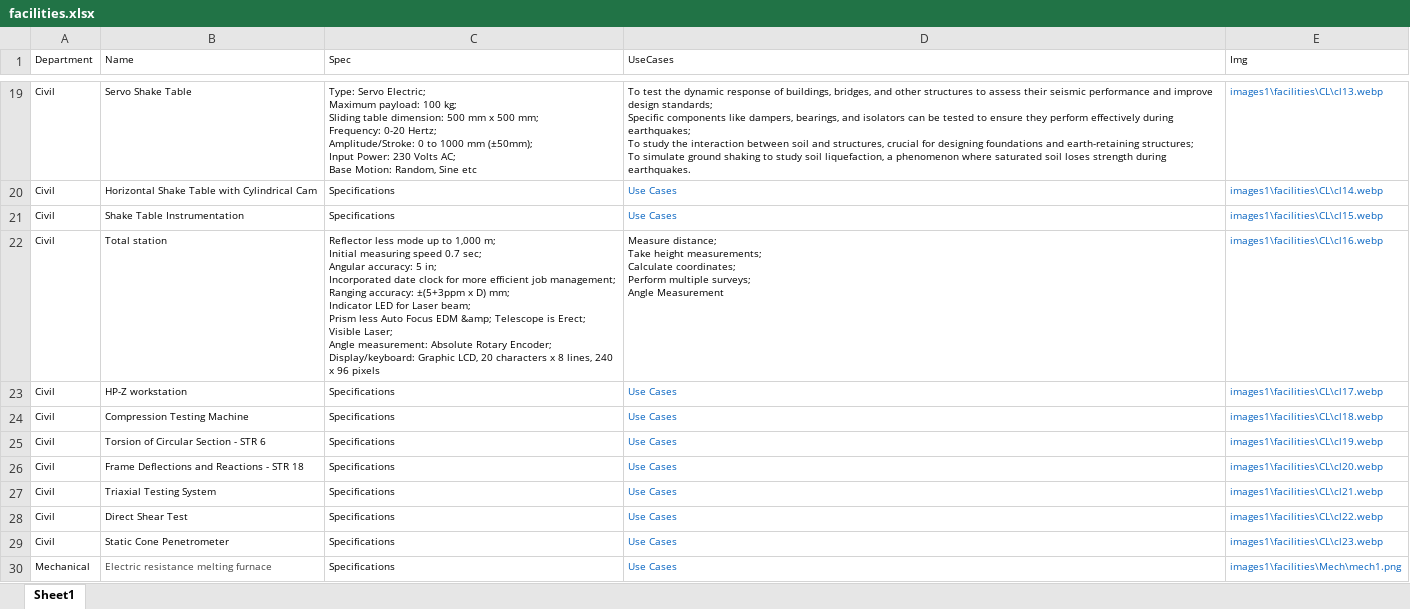
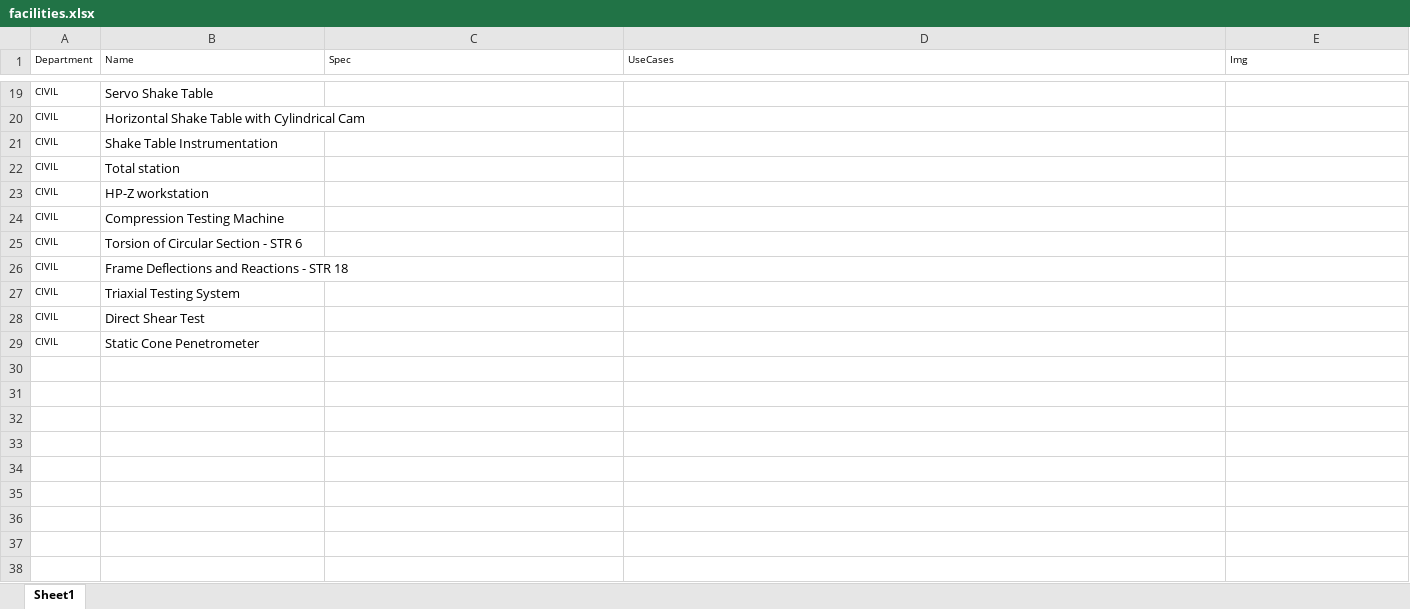
Before and after one commit to ravichanga101/CSPIT_NEW_2024, an Excel workbook: facilities.xlsx, sheet Sheet1, drawn as a sheet; only a part is shown, gaps mark what is left out; values as stored, in another font and other column widths than the file's, no borders; ↵ is a line break in a cell; the diff covers the shown part only; the diff names each change by its address in the sheet, - before the commit and + after, or states it on an @@ line.

```diff
--- a/facilities.xlsx (sheet Sheet1)
+++ b/facilities.xlsx (sheet Sheet1)
-A19:A29 (Department): Civil
+A19:A29 (Department): CIVIL
@@ B19:B29 text size: larger @@
-C19 (Spec): Type: Servo Electric; ↵ Maximum payload: 100 kg; ↵ Sliding table dimension: 500 mm x 500 mm; ↵ Frequency: 0-20 Hertz; ↵ Amplitude/Stroke: 0 to 1000 mm (±50mm); ↵ Input Power: 230 Volts AC; ↵ Base Motion: Random, Sine etc
+C19 (Spec): (empty)
-D19 (UseCases): To test the dynamic response of buildings, bridges, and other structures to assess their seismic performance and improve design standards; ↵ Specific components like dampers, bearings, and isolators can be tested to ensure they perform effectively during earthquakes; ↵ To study the interaction between soil and structures, crucial for designing foundations and earth-retaining structures; ↵ To simulate ground shaking to study soil liquefaction, a phenomenon where saturated soil loses strength during earthquakes.
+D19 (UseCases): (empty)
-E19 (Img): images1\facilities\CL\cl13.webp
+E19 (Img): (empty)
-C20:C21 (Spec): Specifications
+C20:C21 (Spec): (empty)
-D20:D21 (UseCases): Use Cases
+D20:D21 (UseCases): (empty)
-E20 (Img): images1\facilities\CL\cl14.webp
+E20 (Img): (empty)
-E21 (Img): images1\facilities\CL\cl15.webp
+E21 (Img): (empty)
-C22 (Spec): Reflector less mode up to 1,000 m; ↵ Initial measuring speed 0.7 sec; ↵ Angular accuracy: 5 in; ↵ Incorporated date clock for more efficient job management; ↵ Ranging accuracy: ±(5+3ppm x D) mm; ↵ Indicator LED for Laser beam; ↵ Prism less Auto Focus EDM &amp; Telescope is Erect; ↵ Visible Laser; ↵ Angle measurement: Absolute Rotary Encoder; ↵ Display/keyboard: Graphic LCD, 20 characters x 8 lines, 240 x 96 pixels
+C22 (Spec): (empty)
-D22 (UseCases): Measure distance; ↵ Take height measurements; ↵ Calculate coordinates; ↵ Perform multiple surveys; ↵ Angle Measurement
+D22 (UseCases): (empty)
-E22 (Img): images1\facilities\CL\cl16.webp
+E22 (Img): (empty)
-C23:C29 (Spec): Specifications
+C23:C29 (Spec): (empty)
-D23:D29 (UseCases): Use Cases
+D23:D29 (UseCases): (empty)
-E23 (Img): images1\facilities\CL\cl17.webp
+E23 (Img): (empty)
-E24 (Img): images1\facilities\CL\cl18.webp
+E24 (Img): (empty)
-E25 (Img): images1\facilities\CL\cl19.webp
+E25 (Img): (empty)
-E26 (Img): images1\facilities\CL\cl20.webp
+E26 (Img): (empty)
-E27 (Img): images1\facilities\CL\cl21.webp
+E27 (Img): (empty)
-E28 (Img): images1\facilities\CL\cl22.webp
+E28 (Img): (empty)
-E29 (Img): images1\facilities\CL\cl23.webp
+E29 (Img): (empty)
-row 30: Mechanical | Electric resistance melting furnace | Specifications | Use Cases | images1\facilities\Mech\mech1.png
```
Also changed, not shown: 35 removed rows, 53 edited cells and cell formats elsewhere in this sheet, 6 other files.
